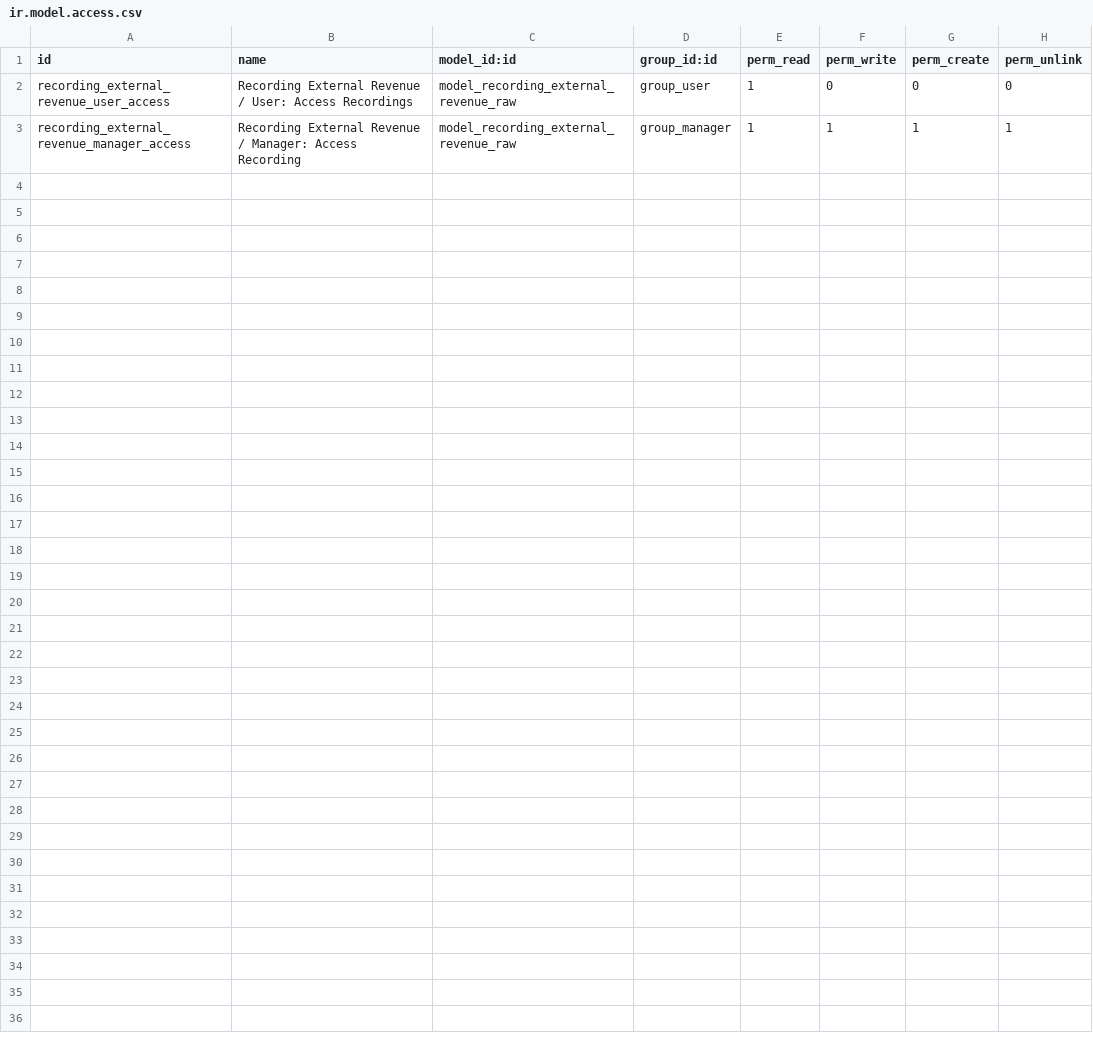
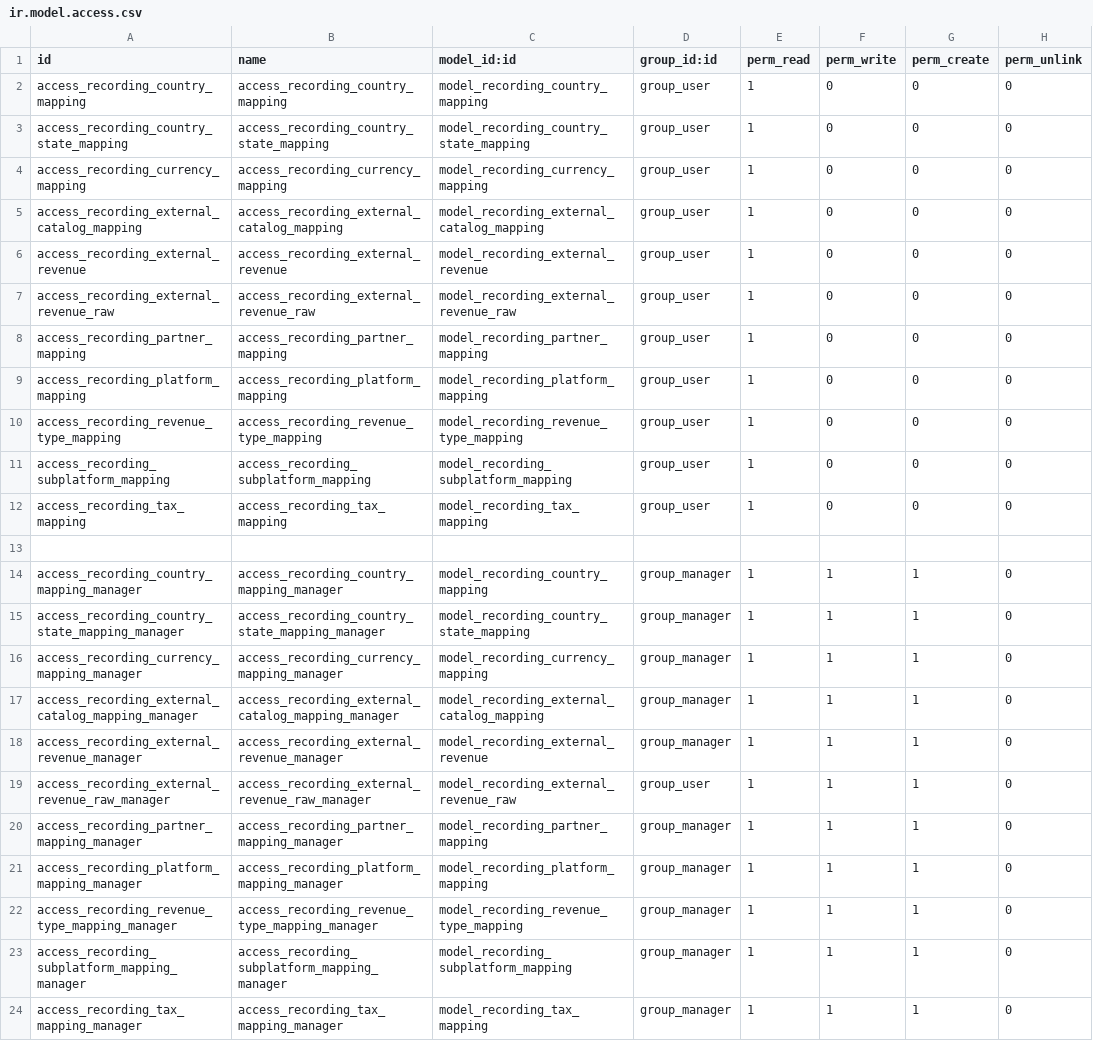
Before and after one commit to Numigi/odoo-entertainment-addons, a CSV file: recording_external_revenue/security/ir.model.access.csv, drawn as a sheet.

Commit message:
Add mapping tables for raw recording revenues

```diff
--- a/recording_external_revenue/security/ir.model.access.csv
+++ b/recording_external_revenue/security/ir.model.access.csv
@@ -1,3 +1,24 @@
 id,name,model_id:id,group_id:id,perm_read,perm_write,perm_create,perm_unlink
-recording_external_revenue_user_access,Recording External Revenue / User: Access Recordings,model_recording_external_revenue_raw,group_user,1,0,0,0
-recording_external_revenue_manager_access,Recording External Revenue / Manager: Access Recording,model_recording_external_revenue_raw,group_manager,1,1,1,1
+access_recording_country_mapping,access_recording_country_mapping,model_recording_country_mapping,group_user,1,0,0,0
+access_recording_country_state_mapping,access_recording_country_state_mapping,model_recording_country_state_mapping,group_user,1,0,0,0
+access_recording_currency_mapping,access_recording_currency_mapping,model_recording_currency_mapping,group_user,1,0,0,0
+access_recording_external_catalog_mapping,access_recording_external_catalog_mapping,model_recording_external_catalog_mapping,group_user,1,0,0,0
+access_recording_external_revenue,access_recording_external_revenue,model_recording_external_revenue,group_user,1,0,0,0
+access_recording_external_revenue_raw,access_recording_external_revenue_raw,model_recording_external_revenue_raw,group_user,1,0,0,0
+access_recording_partner_mapping,access_recording_partner_mapping,model_recording_partner_mapping,group_user,1,0,0,0
+access_recording_platform_mapping,access_recording_platform_mapping,model_recording_platform_mapping,group_user,1,0,0,0
+access_recording_revenue_type_mapping,access_recording_revenue_type_mapping,model_recording_revenue_type_mapping,group_user,1,0,0,0
+access_recording_subplatform_mapping,access_recording_subplatform_mapping,model_recording_subplatform_mapping,group_user,1,0,0,0
+access_recording_tax_mapping,access_recording_tax_mapping,model_recording_tax_mapping,group_user,1,0,0,0
+
+access_recording_country_mapping_manager,access_recording_country_mapping_manager,model_recording_country_mapping,group_manager,1,1,1,0
+access_recording_country_state_mapping_manager,access_recording_country_state_mapping_manager,model_recording_country_state_mapping,group_manager,1,1,1,0
+access_recording_currency_mapping_manager,access_recording_currency_mapping_manager,model_recording_currency_mapping,group_manager,1,1,1,0
+access_recording_external_catalog_mapping_manager,access_recording_external_catalog_mapping_manager,model_recording_external_catalog_mapping,group_manager,1,1,1,0
+access_recording_external_revenue_manager,access_recording_external_revenue_manager,model_recording_external_revenue,group_manager,1,1,1,0
+access_recording_external_revenue_raw_manager,access_recording_external_revenue_raw_manager,model_recording_external_revenue_raw,group_user,1,1,1,0
+access_recording_partner_mapping_manager,access_recording_partner_mapping_manager,model_recording_partner_mapping,group_manager,1,1,1,0
+access_recording_platform_mapping_manager,access_recording_platform_mapping_manager,model_recording_platform_mapping,group_manager,1,1,1,0
+access_recording_revenue_type_mapping_manager,access_recording_revenue_type_mapping_manager,model_recording_revenue_type_mapping,group_manager,1,1,1,0
+access_recording_subplatform_mapping_manager,access_recording_subplatform_mapping_manager,model_recording_subplatform_mapping,group_manager,1,1,1,0
+access_recording_tax_mapping_manager,access_recording_tax_mapping_manager,model_recording_tax_mapping,group_manager,1,1,1,0
```
Also changed, not shown: 34 other files.
